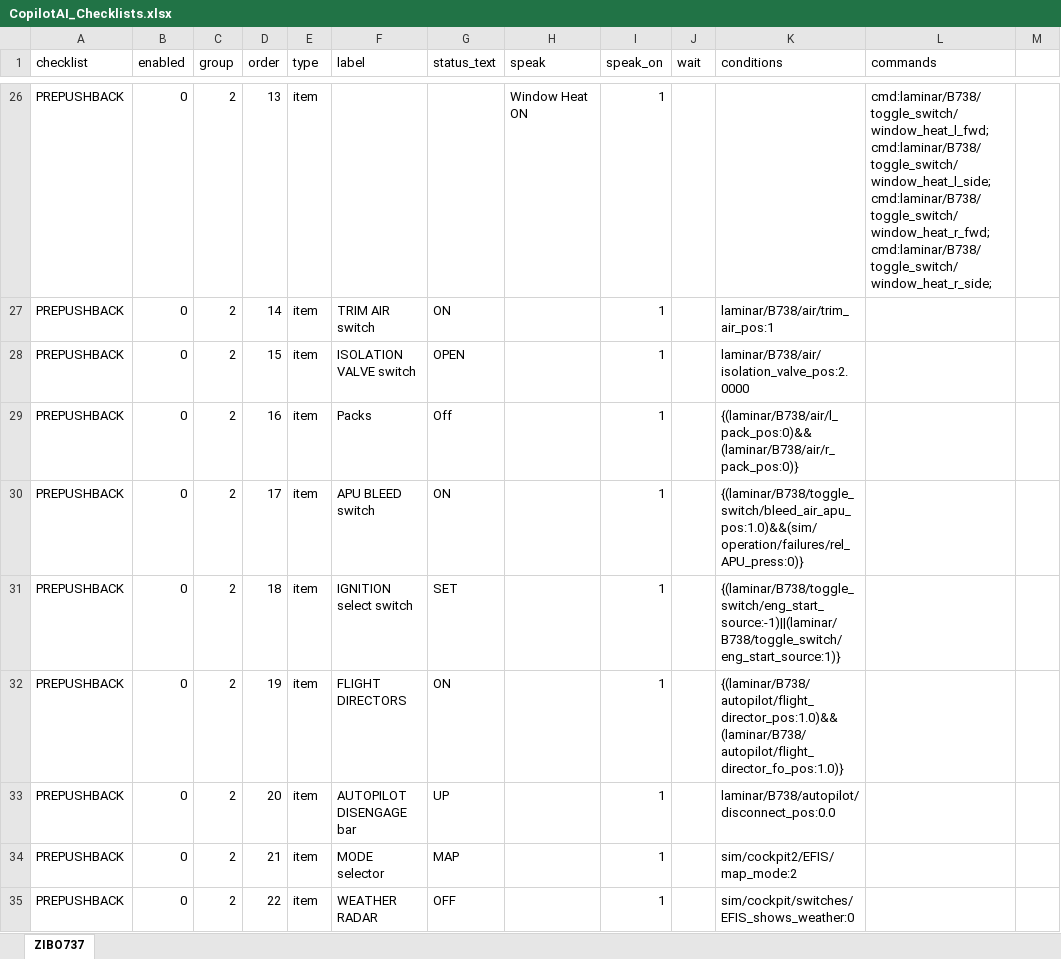
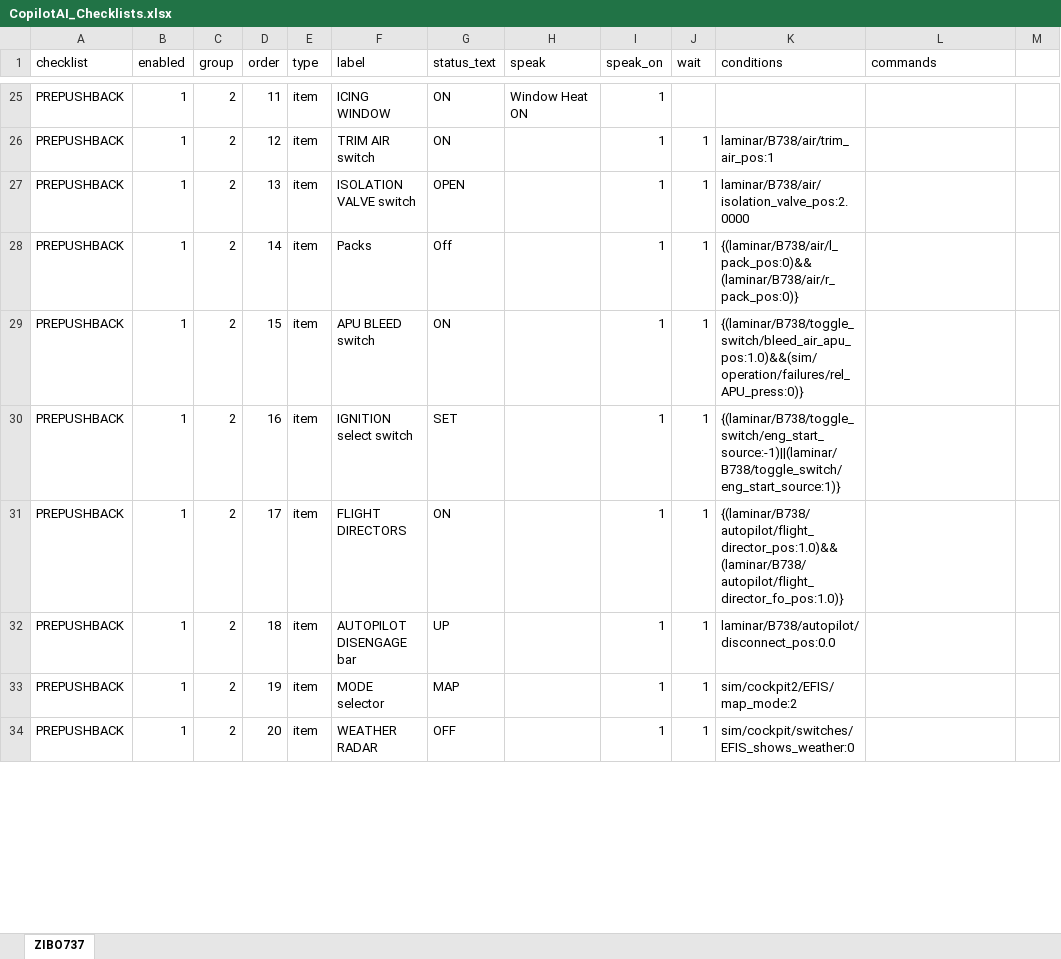
Before and after one commit to Rehsal/claude_shell_app, an Excel workbook: CopilotAI_Checklists.xlsx, sheet ZIBO737, drawn as a sheet; only a part is shown, gaps mark what is left out; values as stored, in another font and other column widths than the file's, no borders; table styles not drawn; addresses are those after the commit; the diff covers the shown part only; the diff names each change by its address in the sheet, - before the commit and + after, or states it on an @@ line.

```diff
--- a/CopilotAI_Checklists.xlsx (sheet ZIBO737)
+++ b/CopilotAI_Checklists.xlsx (sheet ZIBO737)
-B25:B34 (enabled): 0
+B25:B34 (enabled): 1
-D25 (order): 13
+D25 (order): 11
-F25 (label): (empty)
+F25 (label): ICING WINDOW
-G25 (status_text): (empty)
+G25 (status_text): ON
-L25 (commands): cmd:laminar/B738/toggle_switch/window_heat_l_fwd; cmd:laminar/B738/toggle_switch/window_heat_l_side; cmd:laminar/B738/toggle_switch/window_heat_r_fwd; cmd:laminar/B738/toggle_switch/window_heat_r_side;
+L25 (commands): (empty)
-D26 (order): 14
+D26 (order): 12
-J26:J34 (wait): (empty)
+J26:J34 (wait): 1
-D27 (order): 15
+D27 (order): 13
-D28 (order): 16
+D28 (order): 14
-D29 (order): 17
+D29 (order): 15
-D30 (order): 18
+D30 (order): 16
-D31 (order): 19
+D31 (order): 17
-D32 (order): 20
+D32 (order): 18
-D33 (order): 21
+D33 (order): 19
-D34 (order): 22
+D34 (order): 20
```
Also changed, not shown: 9 added rows, 1 removed row and 116 edited cells elsewhere in this sheet.
